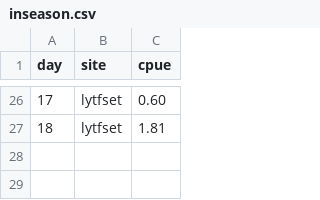
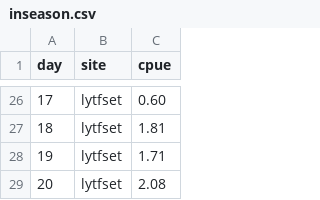
Before and after one commit to amoeba/2016-yukon-forecasting, a CSV file: data/inseason.csv, drawn as a sheet; only a part is shown, gaps mark what is left out; the diff names each change by its address in the sheet, - before the commit and + after, or states it on an @@ line.

```diff
--- a/data/inseason.csv
+++ b/data/inseason.csv
+row 28: 19 | lytfset | 1.71
+row 29: 20 | lytfset | 2.08
```
Also changed, not shown: daily_forecast/estimated.csv, 2 other files.
